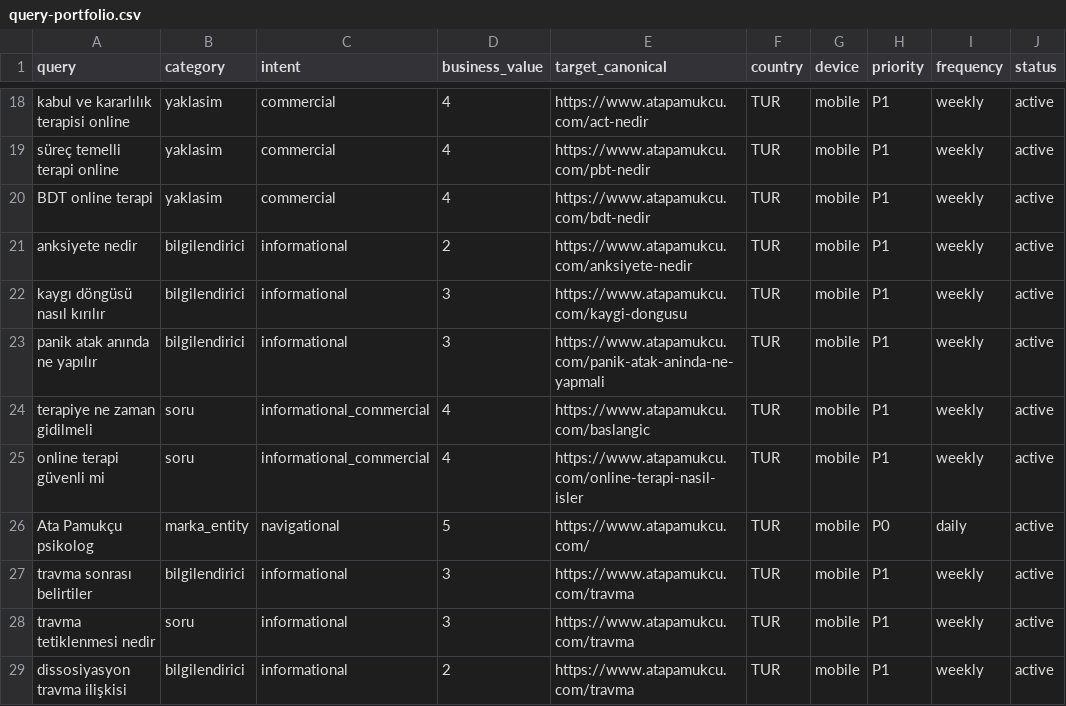
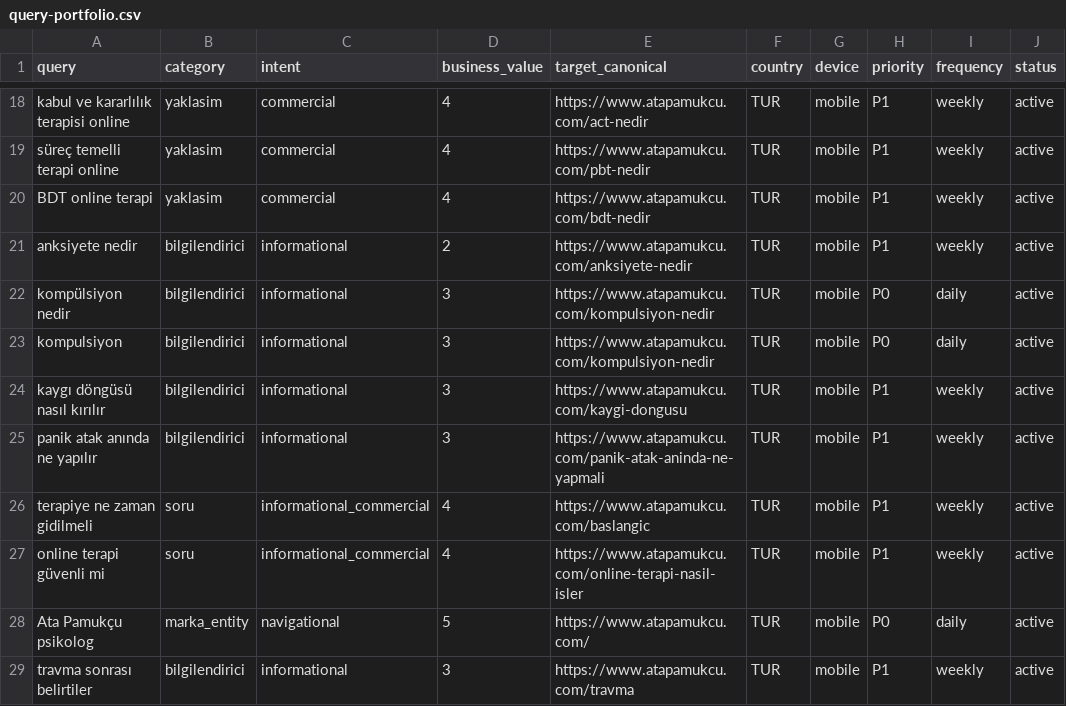
Before and after one commit to omeratapamukcu-ops/atapamukcu.com, a CSV file: seo-ops/query-portfolio.csv, drawn as a sheet; only a part is shown, gaps mark what is left out; the shorter side is filled out with more unchanged rows.

Commit message:
seo: target verified compulsion search opportunity

```diff
--- a/seo-ops/query-portfolio.csv
+++ b/seo-ops/query-portfolio.csv
@@ -21,2 +21,4 @@ BDT online terapi,yaklasim,commercial,4,https://www.atapamukcu.com/bdt-nedir,TUR
 anksiyete nedir,bilgilendirici,informational,2,https://www.atapamukcu.com/anksiyete-nedir,TUR,mobile,P1,weekly,active
+kompülsiyon nedir,bilgilendirici,informational,3,https://www.atapamukcu.com/kompulsiyon-nedir,TUR,mobile,P0,daily,active
+kompulsiyon,bilgilendirici,informational,3,https://www.atapamukcu.com/kompulsiyon-nedir,TUR,mobile,P0,daily,active
 kaygı döngüsü nasıl kırılır,bilgilendirici,informational,3,https://www.atapamukcu.com/kaygi-dongusu,TUR,mobile,P1,weekly,active
```
Also changed, not shown: seo-ops/backlog.csv, seo-ops/rank-baseline.csv, 12 other files.
